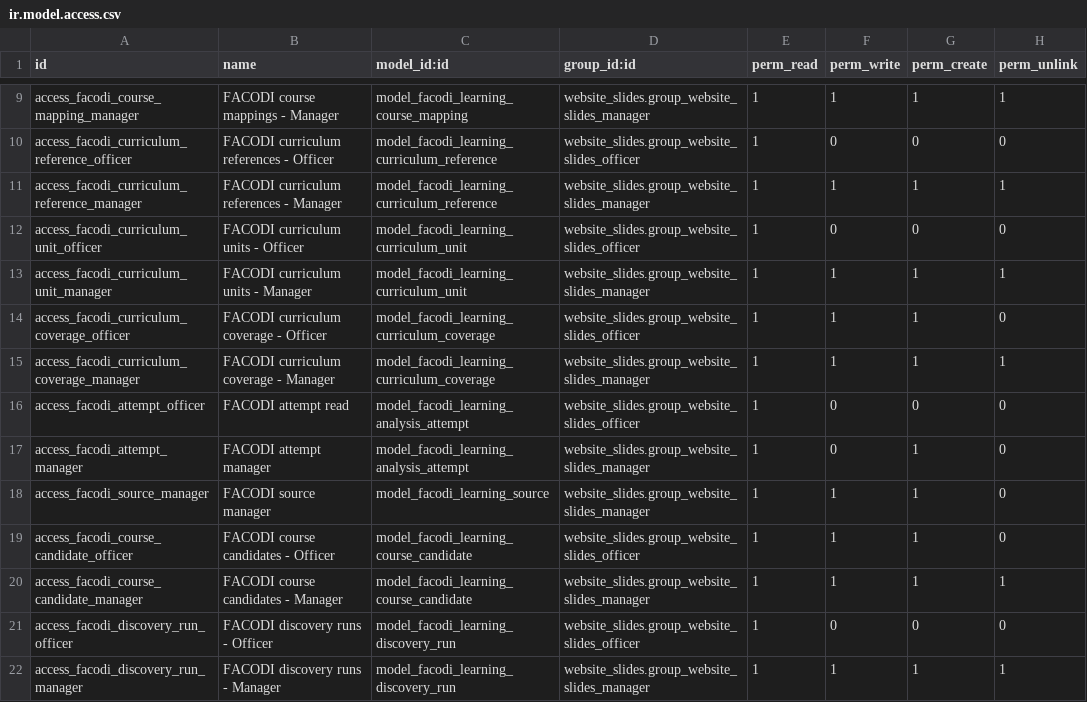
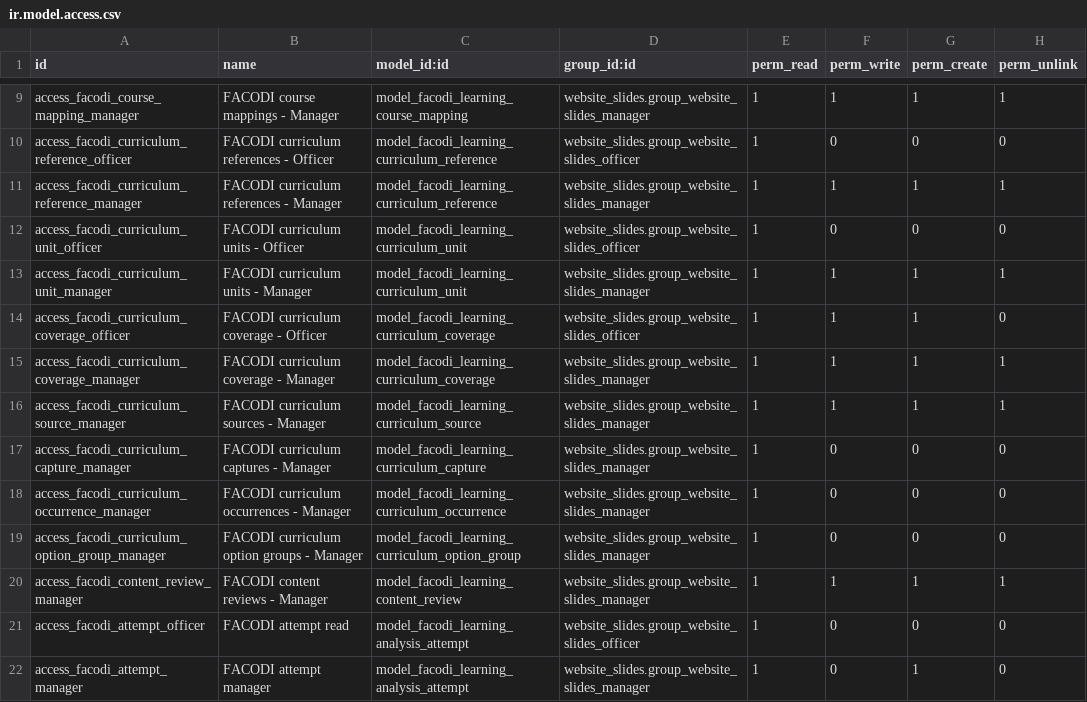
Before and after one commit to marcelo-m7/facodi-learning, a CSV file: facodi_learning/security/ir.model.access.csv, drawn as a sheet; only a part is shown, gaps mark what is left out; the shorter side is filled out with more unchanged rows; the diff names each change by its address in the sheet, - before the commit and + after, or states it on an @@ line.

Commit message:
feat(curriculum): add content review and curriculum source models with access control

```diff
--- a/facodi_learning/security/ir.model.access.csv
+++ b/facodi_learning/security/ir.model.access.csv
+row 16: access_facodi_curriculum_source_manager | FACODI curriculum sources - Manager | model_facodi_learning_curriculum_source | website_slides.group_website_slides_manager | 1 | 1 | 1 | 1
+row 17: access_facodi_curriculum_capture_manager | FACODI curriculum captures - Manager | model_facodi_learning_curriculum_capture | website_slides.group_website_slides_manager | 1 | 0 | 0 | 0
+row 18: access_facodi_curriculum_occurrence_manager | FACODI curriculum occurrences - Manager | model_facodi_learning_curriculum_occurrence | website_slides.group_website_slides_manager | 1 | 0 | 0 | 0
+row 19: access_facodi_curriculum_option_group_manager | FACODI curriculum option groups - Manager | model_facodi_learning_curriculum_option_group | website_slides.group_website_slides_manager | 1 | 0 | 0 | 0
+row 20: access_facodi_content_review_manager | FACODI content reviews - Manager | model_facodi_learning_content_review | website_slides.group_website_slides_manager | 1 | 1 | 1 | 1
```
Also changed, not shown: 7 other files.
